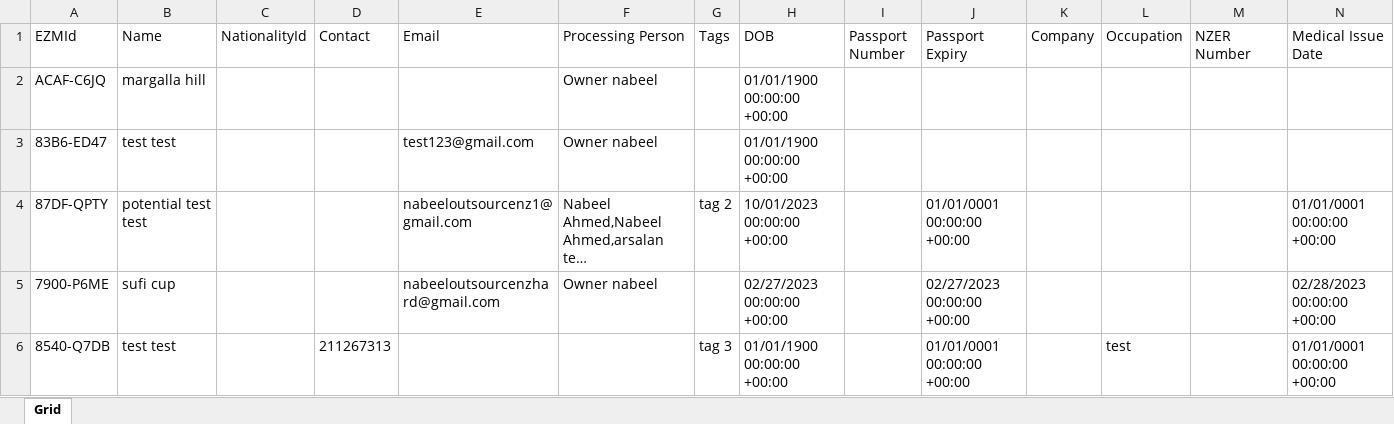
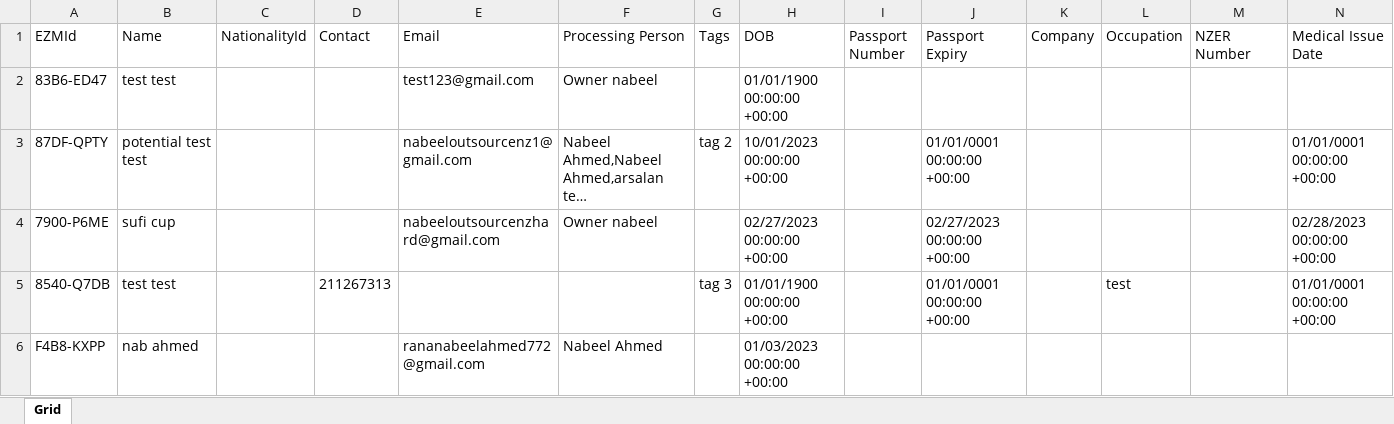
Before and after one commit to nabeelahmed772/Ezymigrate, an Excel workbook: cypress/downloads/ClientsList.xlsx, sheet Grid, drawn as a sheet; only a part is shown; the shorter side is filled out with more unchanged rows; long unchanged cells end in …; values as stored, in another font and other column widths than the file's, no borders; table styles not drawn; rows hold the shown columns only; the diff names each change by its address in the sheet, - before the commit and + after, or states it on an @@ line.

```diff
--- a/cypress/downloads/ClientsList.xlsx (sheet Grid)
+++ b/cypress/downloads/ClientsList.xlsx (sheet Grid)
-row 2: ACAF-C6JQ | margalla hill |  |  |  | Owner nabeel |  | 01/01/1900 00:00:00 +00:00
```
Also changed, not shown: cypress/downloads/EmployersList.xlsx, cypress/downloads/PotentialClientsList.xlsx, 31 other files.
